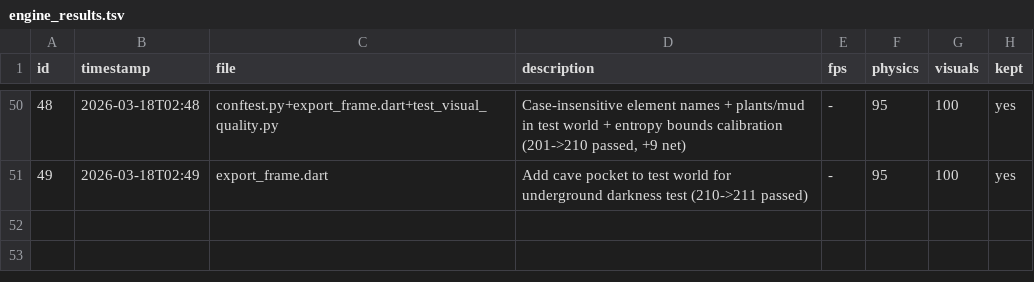
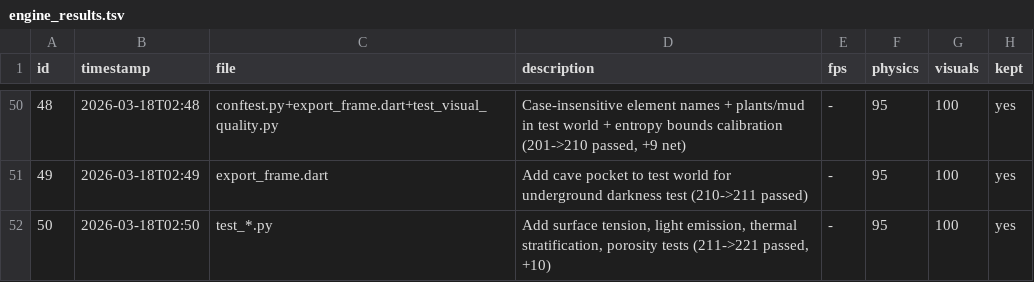
Before and after one commit to Nickalus12/The-Particle-Engine, a TSV file: research/engine_results.tsv, drawn as a sheet; only a part is shown, gaps mark what is left out.

```diff
--- a/research/engine_results.tsv
+++ b/research/engine_results.tsv
@@ -51 +51,2 @@ id	timestamp	file	description	fps	physics	visuals	kept
 49	2026-03-18T02:49	export_frame.dart	Add cave pocket to test world for underground darkness test (210->211 passed)	-	95	100	yes
+50	2026-03-18T02:50	test_*.py	Add surface tension, light emission, thermal stratification, porosity tests (211->221 passed, +10)	-	95	100	yes
```
Also changed, not shown: 4 other files.
